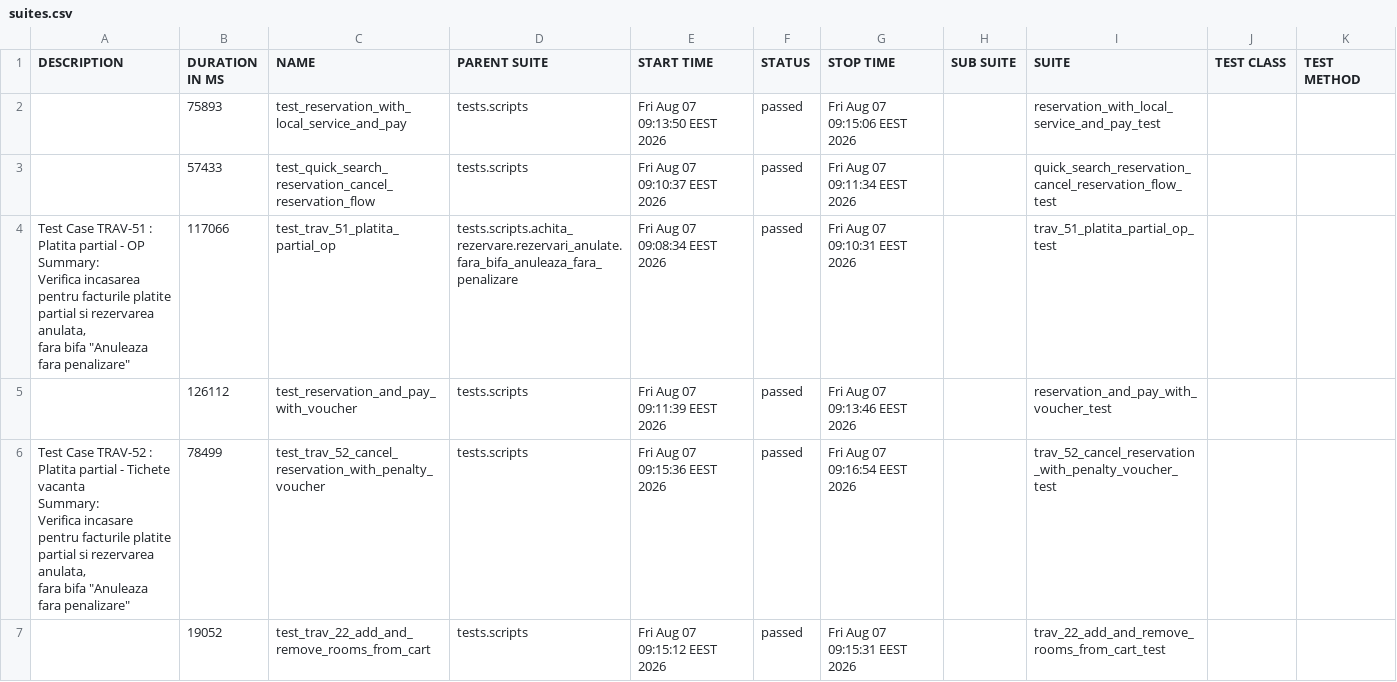
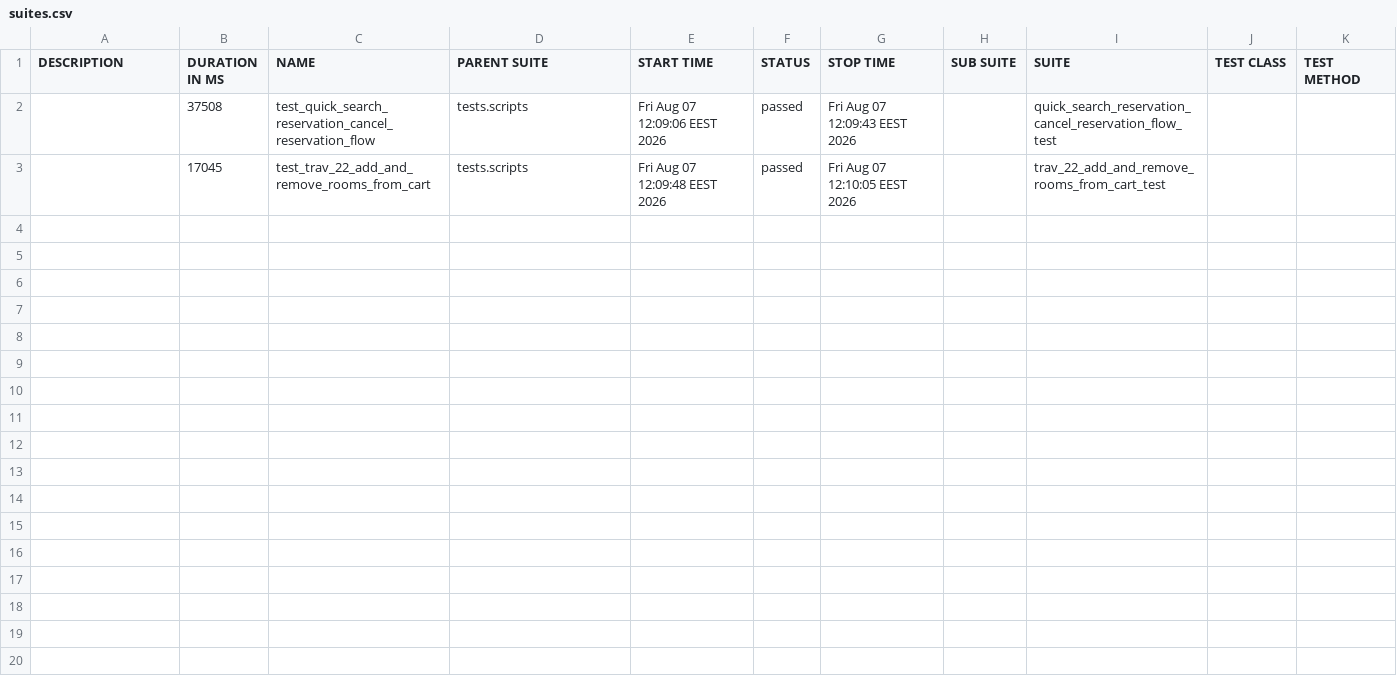
Before and after one commit to gabrielfilipwesrom/qa-reports, a CSV file: data/suites.csv, drawn as a sheet.

```diff
--- a/data/suites.csv
+++ b/data/suites.csv
@@ -1,19 +1,3 @@
 "DESCRIPTION","DURATION IN MS","NAME","PARENT SUITE","START TIME","STATUS","STOP TIME","SUB SUITE","SUITE","TEST CLASS","TEST METHOD"
-"","75893","test_reservation_with_local_service_and_pay","tests.scripts","Fri Aug 07 09:13:50 EEST 2026","passed","Fri Aug 07 09:15:06 EEST 2026","","reservation_with_local_service_and_pay_test","",""
-"","57433","test_quick_search_reservation_cancel_reservation_flow","tests.scripts","Fri Aug 07 09:10:37 EEST 2026","passed","Fri Aug 07 09:11:34 EEST 2026","","quick_search_reservation_cancel_reservation_flow_test","",""
-"
-    Test Case TRAV-51 : Platita partial - OP
-
-    Summary:
-    Verifica incasarea pentru facturile platite partial si rezervarea anulata,
-    fara bifa ""Anuleaza fara penalizare""
-    ","117066","test_trav_51_platita_partial_op","tests.scripts.achita_rezervare.rezervari_anulate.fara_bifa_anuleaza_fara_penalizare","Fri Aug 07 09:08:34 EEST 2026","passed","Fri Aug 07 09:10:31 EEST 2026","","trav_51_platita_partial_op_test","",""
-"","126112","test_reservation_and_pay_with_voucher","tests.scripts","Fri Aug 07 09:11:39 EEST 2026","passed","Fri Aug 07 09:13:46 EEST 2026","","reservation_and_pay_with_voucher_test","",""
-"
-    Test Case TRAV-52 : Platita partial - Tichete vacanta
-
-    Summary:
-    Verifica incasare pentru facturile platite partial si rezervarea anulata,
-    fara bifa ""Anuleaza fara penalizare""
-    ","78499","test_trav_52_cancel_reservation_with_penalty_voucher","tests.scripts","Fri Aug 07 09:15:36 EEST 2026","passed","Fri Aug 07 09:16:54 EEST 2026","","trav_52_cancel_reservation_with_penalty_voucher_test","",""
-"","19052","test_trav_22_add_and_remove_rooms_from_cart","tests.scripts","Fri Aug 07 09:15:12 EEST 2026","passed","Fri Aug 07 09:15:31 EEST 2026","","trav_22_add_and_remove_rooms_from_cart_test","",""
+"","37508","test_quick_search_reservation_cancel_reservation_flow","tests.scripts","Fri Aug 07 12:09:06 EEST 2026","passed","Fri Aug 07 12:09:43 EEST 2026","","quick_search_reservation_cancel_reservation_flow_test","",""
+"","17045","test_trav_22_add_and_remove_rooms_from_cart","tests.scripts","Fri Aug 07 12:09:48 EEST 2026","passed","Fri Aug 07 12:10:05 EEST 2026","","trav_22_add_and_remove_rooms_from_cart_test","",""
```
Also changed, not shown: 31 other files.
